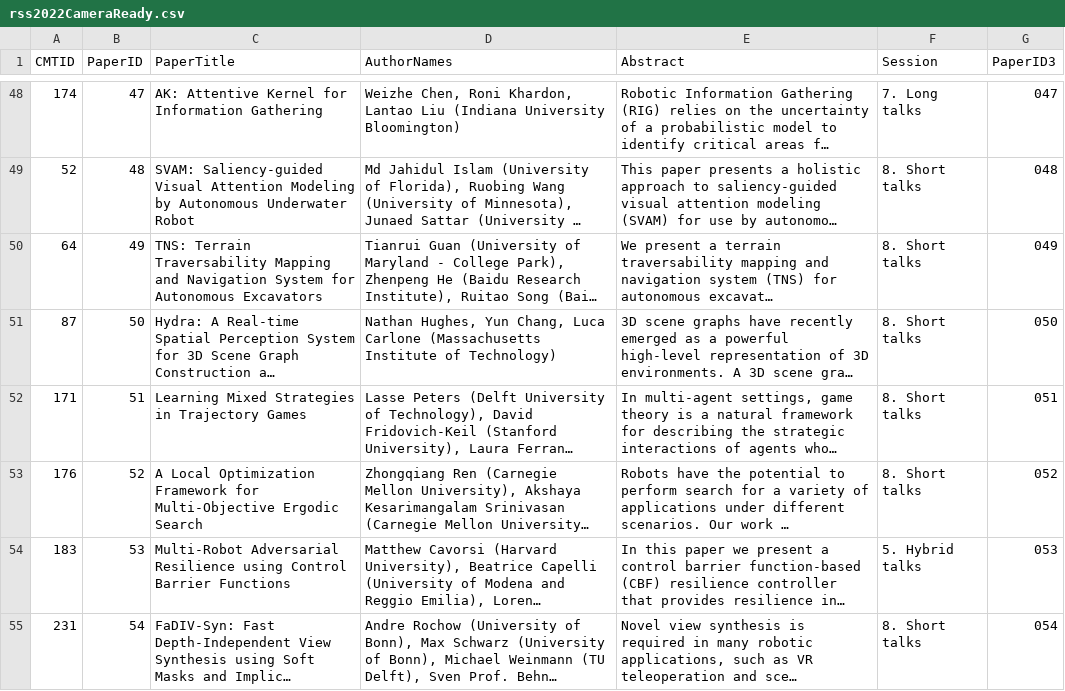
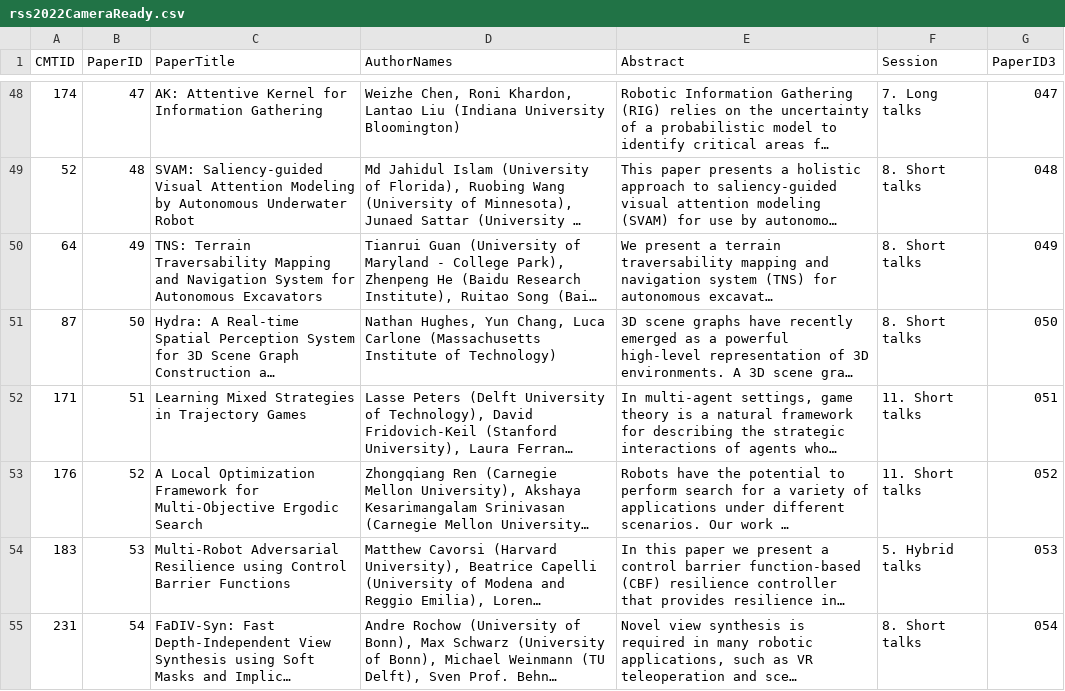
Before and after one commit to rss2023/web-prod, a CSV file: _data/rss2022CameraReady.csv, drawn as a sheet; only a part is shown, gaps mark what is left out; long unchanged cells end in …; the diff covers the shown part only; the diff names each change by its address in the sheet, - before the commit and + after, or states it on an @@ line.

Commit message:
update papers

```diff
--- a/_data/rss2022CameraReady.csv
+++ b/_data/rss2022CameraReady.csv
-F52:F53 (Session): 8. Short talks
+F52:F53 (Session): 11. Short talks
```
Also changed, not shown: 4 edited cells elsewhere in this file, 6 other files.
